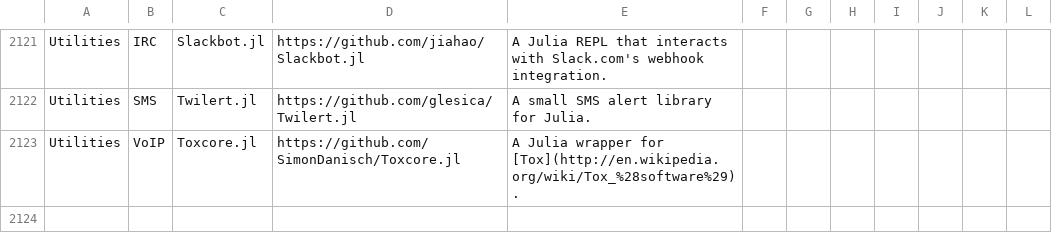
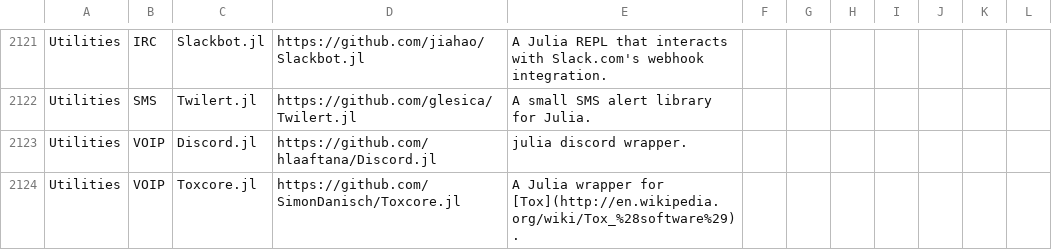
Before and after one commit to svaksha/Julia.jl, a CSV file: db.csv, drawn as a sheet; only a part is shown, gaps mark what is left out.

Commit message:
hlaaftana : Discord.jl

```diff
--- a/db.csv
+++ b/db.csv
@@ -2122,2 +2122,3 @@ Utilities,IRC,Slackbot.jl,https://github.com/jiahao/Slackbot.jl,A Julia REPL tha
 Utilities,SMS,Twilert.jl,https://github.com/glesica/Twilert.jl,A small SMS alert library for Julia.
-Utilities,VoIP,Toxcore.jl,https://github.com/SimonDanisch/Toxcore.jl,A Julia wrapper for [Tox](http://en.wikipedia.org/wiki/Tox_%28software%29).
+Utilities,VOIP,Discord.jl,https://github.com/hlaaftana/Discord.jl,julia discord wrapper.
+Utilities,VOIP,Toxcore.jl,https://github.com/SimonDanisch/Toxcore.jl,A Julia wrapper for [Tox](http://en.wikipedia.org/wiki/Tox_%28software%29).
```
Also changed, not shown: 1 other file.
